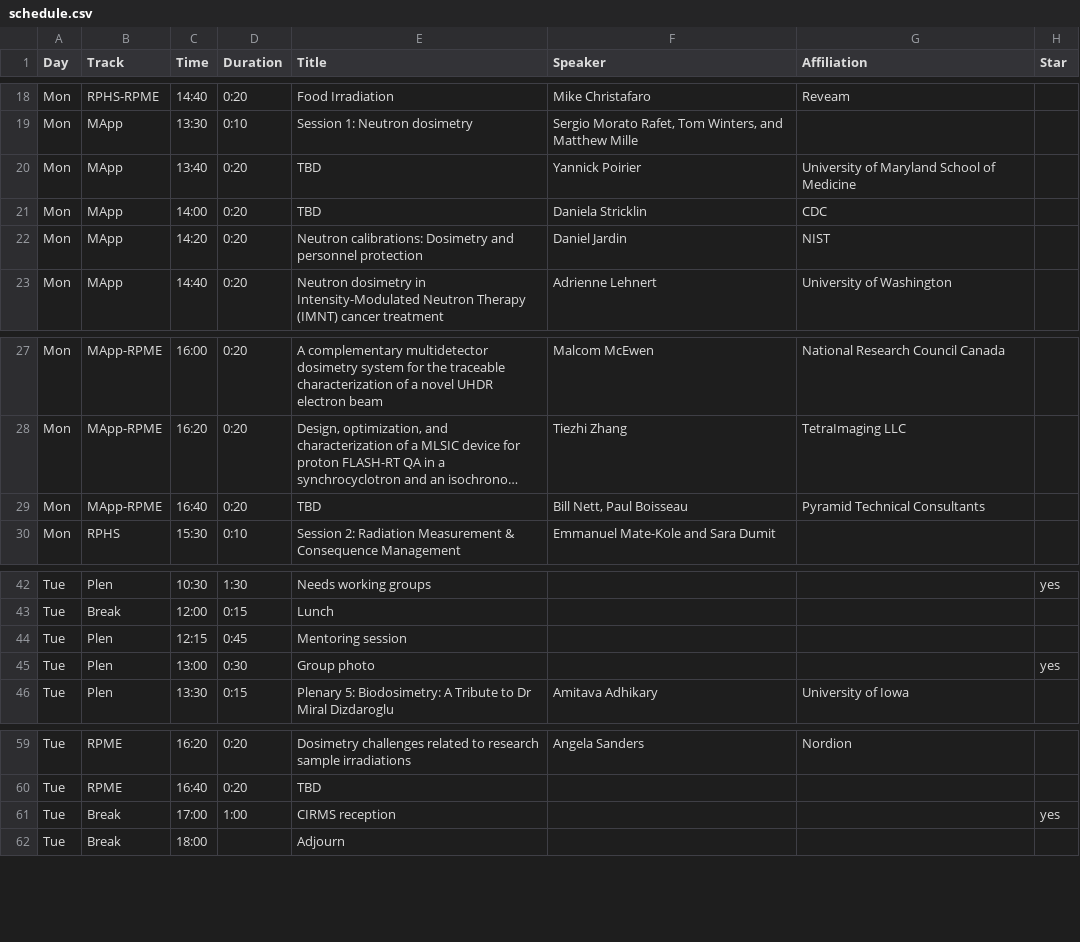
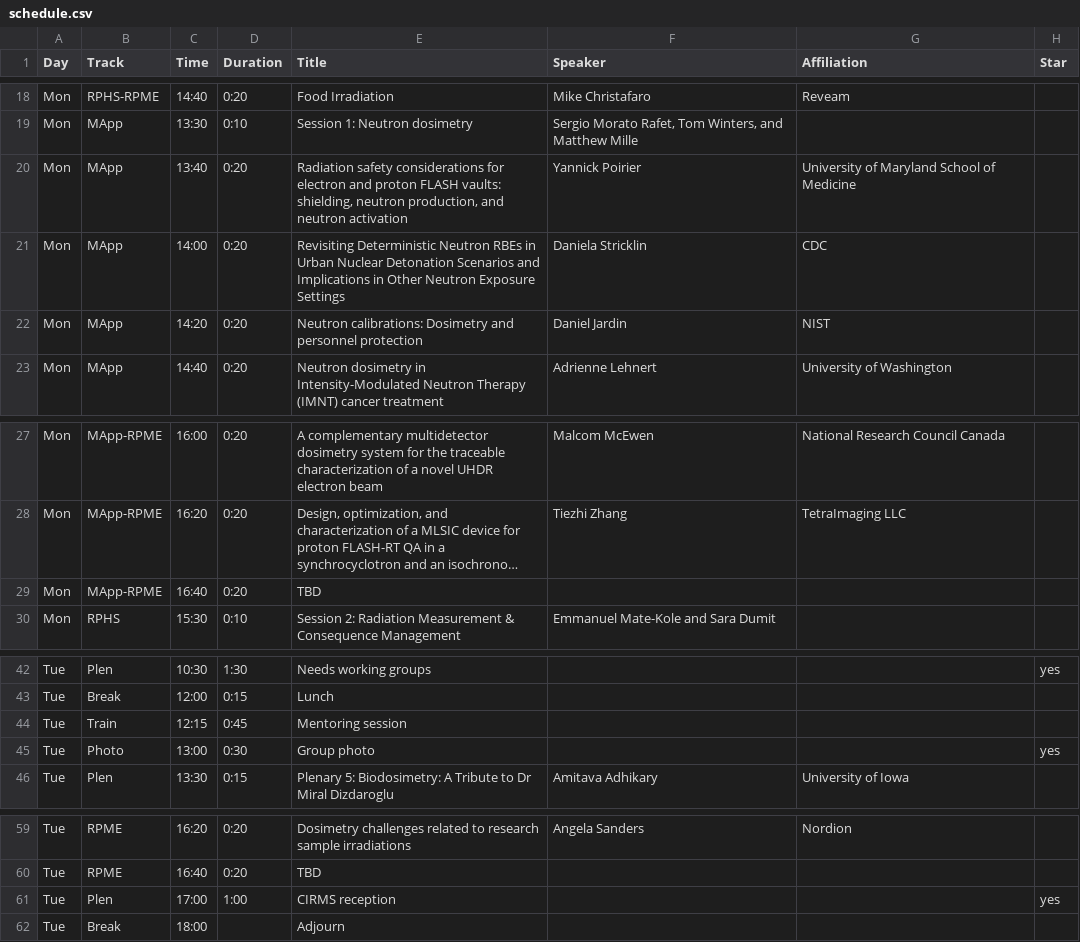
Before and after one commit to cirms-org/2026, a CSV file: schedule/schedule.csv, drawn as a sheet; only a part is shown, gaps mark what is left out; long unchanged cells end in …; the diff names each change by its address in the sheet, - before the commit and + after, or states it on an @@ line.

Commit message:
Synchronize schedule, fix muted cirms reception

```diff
--- a/schedule/schedule.csv
+++ b/schedule/schedule.csv
-E20 (Title): TBD
+E20 (Title): Radiation safety considerations for electron and proton FLASH vaults: shielding, neutron production, and neutron activation
-E21 (Title): TBD
+E21 (Title): Revisiting Deterministic Neutron RBEs in Urban Nuclear Detonation Scenarios and Implications in Other Neutron Exposure Settings
-F29 (Speaker): Bill Nett, Paul Boisseau
+F29 (Speaker): (empty)
-G29 (Affiliation): Pyramid Technical Consultants
+G29 (Affiliation): (empty)
-B44 (Track): Plen
+B44 (Track): Train
-B45 (Track): Plen
+B45 (Track): Photo
-B61 (Track): Break
+B61 (Track): Plen
```
